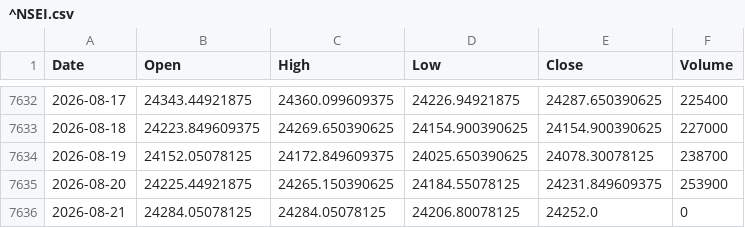
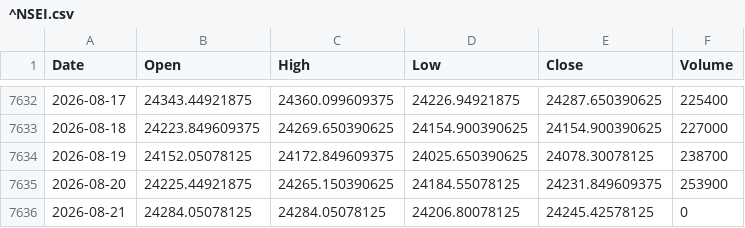
Before and after one commit to QuimEsc/ProvesInicials, a CSV file: dades_historiques/^NSEI.csv, drawn as a sheet; only a part is shown, gaps mark what is left out.

```diff
--- a/dades_historiques/^NSEI.csv
+++ b/dades_historiques/^NSEI.csv
@@ -7635,2 +7635,2 @@ Date,Open,High,Low,Close,Volume
 2026-08-20,24225.44921875,24265.150390625,24184.55078125,24231.849609375,253900
-2026-08-21,24284.05078125,24284.05078125,24206.80078125,24252.0,0
+2026-08-21,24284.05078125,24284.05078125,24206.80078125,24245.42578125,0
```
Also changed, not shown: dades_historiques/ACWI.csv, dades_historiques/BTC-USD.csv, 39 other files.
